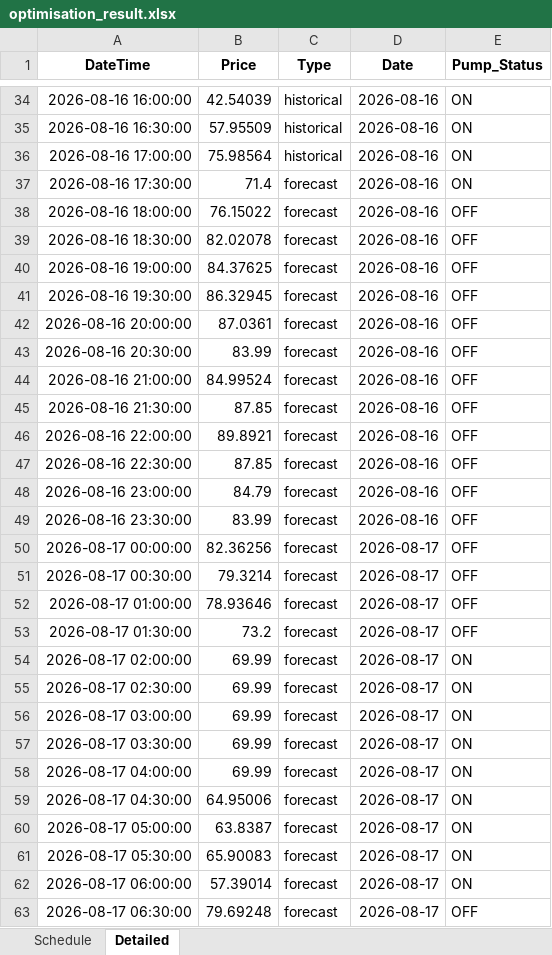
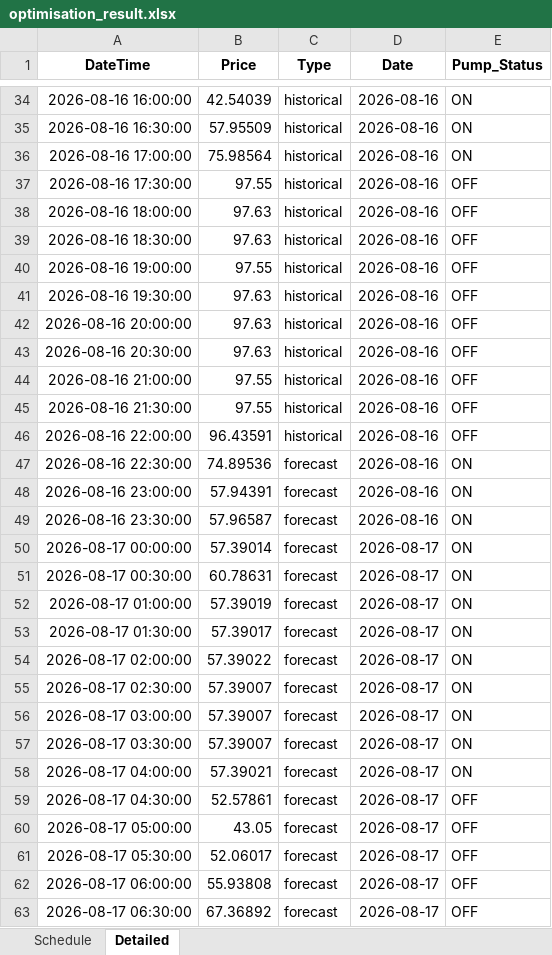
Before and after one commit to bwyLLAP/pump-optimisation-for-SHW, an Excel workbook: data/latest/optimisation_result.xlsx, sheet Detailed, drawn as a sheet; only a part is shown, gaps mark what is left out; values as stored, in another font and other column widths than the file's, no borders; the diff covers the shown part only; the diff names each change by its address in the sheet, - before the commit and + after, or states it on an @@ line.

```diff
--- a/data/latest/optimisation_result.xlsx (sheet Detailed)
+++ b/data/latest/optimisation_result.xlsx (sheet Detailed)
-B37 (Price): 71.4
+B37 (Price): 97.55
-C37:C46 (Type): forecast
+C37:C46 (Type): historical
-E37 (Pump_Status): ON
+E37 (Pump_Status): OFF
-B38 (Price): 76.15022
+B38 (Price): 97.63
-B39 (Price): 82.02078
+B39 (Price): 97.63
-B40 (Price): 84.37625
+B40 (Price): 97.55
-B41 (Price): 86.32945
+B41 (Price): 97.63
-B42 (Price): 87.0361
+B42 (Price): 97.63
-B43 (Price): 83.99
+B43 (Price): 97.63
-B44 (Price): 84.99524
+B44 (Price): 97.55
-B45 (Price): 87.85
+B45 (Price): 97.55
-B46 (Price): 89.8921
+B46 (Price): 96.43591
-B47 (Price): 87.85
+B47 (Price): 74.89536
-E47:E53 (Pump_Status): OFF
+E47:E53 (Pump_Status): ON
-B48 (Price): 84.79
+B48 (Price): 57.94391
-B49 (Price): 83.99
+B49 (Price): 57.96587
-B50 (Price): 82.36256
+B50 (Price): 57.39014
-B51 (Price): 79.3214
+B51 (Price): 60.78631
-B52 (Price): 78.93646
+B52 (Price): 57.39019
-B53 (Price): 73.2
+B53 (Price): 57.39017
-B54 (Price): 69.99
+B54 (Price): 57.39022
-B55:B57 (Price): 69.99
+B55:B57 (Price): 57.39007
-B58 (Price): 69.99
+B58 (Price): 57.39021
-B59 (Price): 64.95006
+B59 (Price): 52.57861
-E59:E62 (Pump_Status): ON
+E59:E62 (Pump_Status): OFF
-B60 (Price): 63.8387
+B60 (Price): 43.05
-B61 (Price): 65.90083
+B61 (Price): 52.06017
-B62 (Price): 57.39014
+B62 (Price): 55.93808
-B63 (Price): 79.69248
+B63 (Price): 67.36892
```
Also changed, not shown: 32 edited cells elsewhere in this sheet, sheet Schedule, 3 other files.
